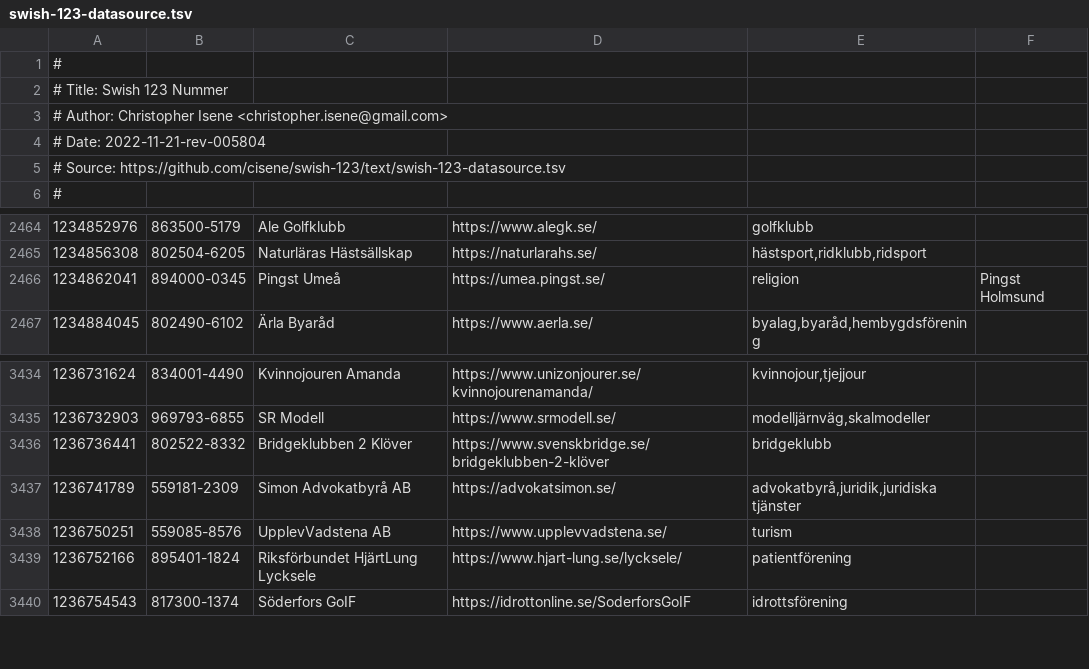
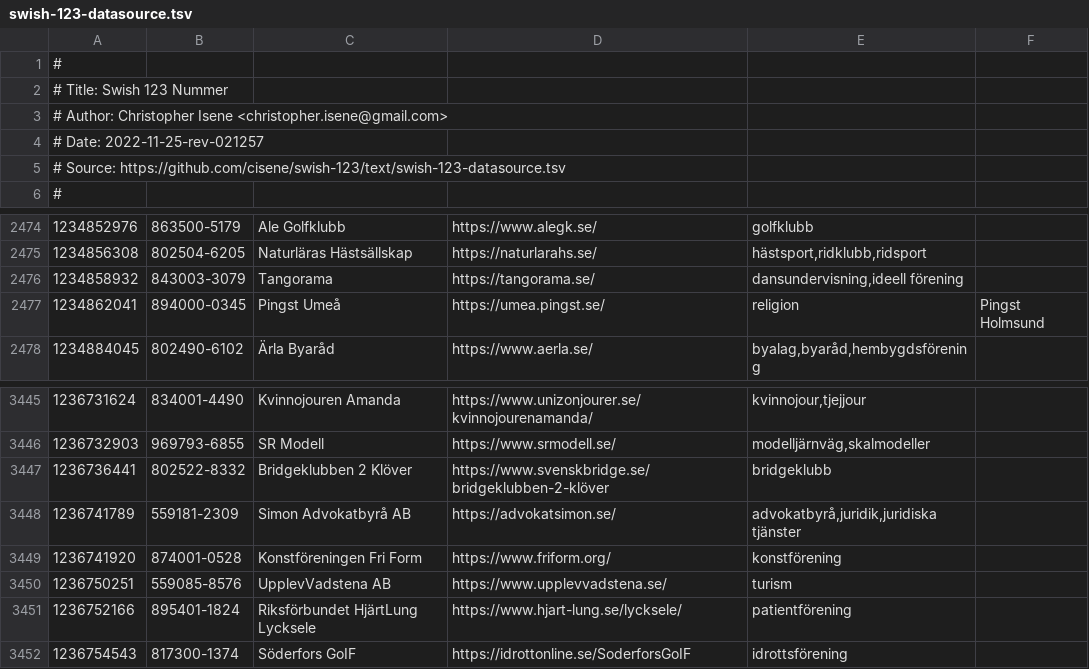
Before and after one commit to cisene/swish-123, a TSV file: text/swish-123-datasource.tsv, drawn as a sheet; only a part is shown, gaps mark what is left out; the diff covers the shown part only; the diff names each change by its address in the sheet, - before the commit and + after, or states it on an @@ line.

```diff
--- a/text/swish-123-datasource.tsv
+++ b/text/swish-123-datasource.tsv
-A4: # Date: 2022-11-21-rev-005804
+A4: # Date: 2022-11-25-rev-021257
+row 2476: 1234858932 | 843003-3079 | Tangorama | https://tangorama.se/ | dansundervisning,ideell förening
+row 3449: 1236741920 | 874001-0528 | Konstföreningen Fri Form | https://www.friform.org/ | konstförening
```
Also changed, not shown: 10 added rows elsewhere in this file, text/swish-123-datasource.csv, 4 other files.
